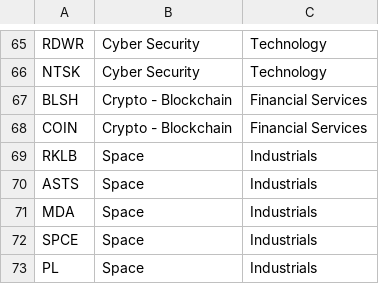
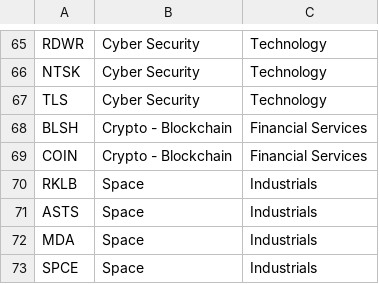
Before and after one commit to jay81k/relative-strength, a CSV file: industry_overrides.csv, drawn as a sheet; only a part is shown, gaps mark what is left out; the shorter side is filled out with more unchanged rows; the diff names each change by its address in the sheet, - before the commit and + after, or states it on an @@ line.

Commit message:
Update industry_overrides.csv

```diff
--- a/industry_overrides.csv
+++ b/industry_overrides.csv
+row 67: TLS | Cyber Security | Technology
```
